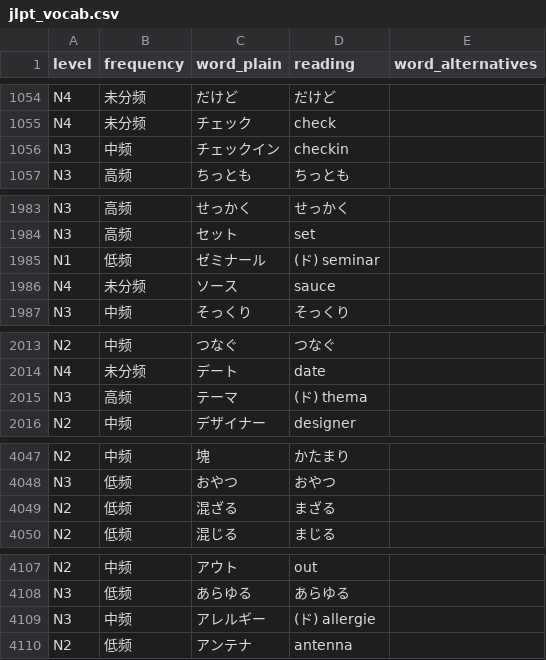
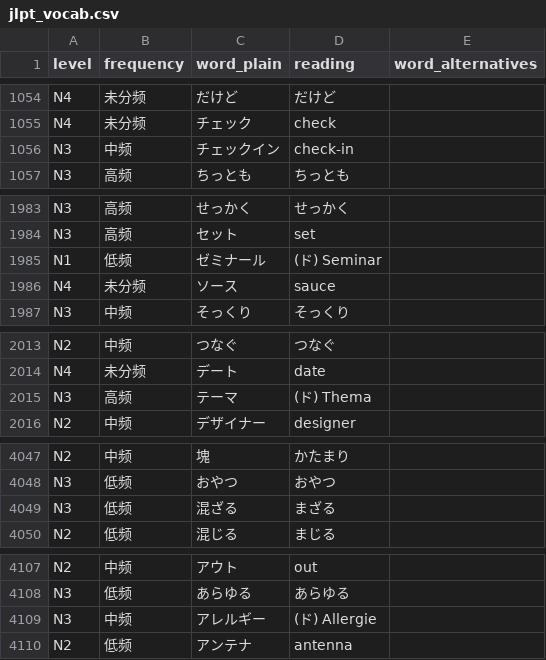
Before and after one commit to L-M-Sherlock/jlpt-coverage, a CSV file: jlpt_coverage/data/jlpt_vocab.csv, drawn as a sheet; only a part is shown, gaps mark what is left out; the diff covers the shown part only.

```diff
--- a/jlpt_coverage/data/jlpt_vocab.csv
+++ b/jlpt_coverage/data/jlpt_vocab.csv
@@ -1055,3 +1055,3 @@ N4,未分频,だけど,だけど,
 N4,未分频,チェック,check,
-N3,中频,チェックイン,checkin,
+N3,中频,チェックイン,check-in,
 N3,高频,ちっとも,ちっとも,
@@ -1984,3 +1984,3 @@ N3,高频,せっかく,せっかく,
 N3,高频,セット,set,
-N1,低频,ゼミナール,(ド) seminar,
+N1,低频,ゼミナール,(ド) Seminar,
 N4,未分频,ソース,sauce,
@@ -2014,3 +2014,3 @@ N2,中频,つなぐ,つなぐ,
 N4,未分频,デート,date,
-N3,高频,テーマ,(ド) thema,
+N3,高频,テーマ,(ド) Thema,
 N2,中频,デザイナー,designer,
@@ -4048,3 +4048,3 @@ N2,中频,塊,かたまり,
 N3,低频,おやつ,おやつ,
-N2,低频,混ざる,まざる,
+N3,低频,混ざる,まざる,
 N2,低频,混じる,まじる,
@@ -4108,3 +4108,3 @@ N2,中频,アウト,out,
 N3,低频,あらゆる,あらゆる,
-N3,中频,アレルギー,(ド) allergie,
+N3,中频,アレルギー,(ド) Allergie,
 N2,低频,アンテナ,antenna,
```
Also changed, not shown: 13 added rows and 4 edited cells elsewhere in this file, 4 other files.
